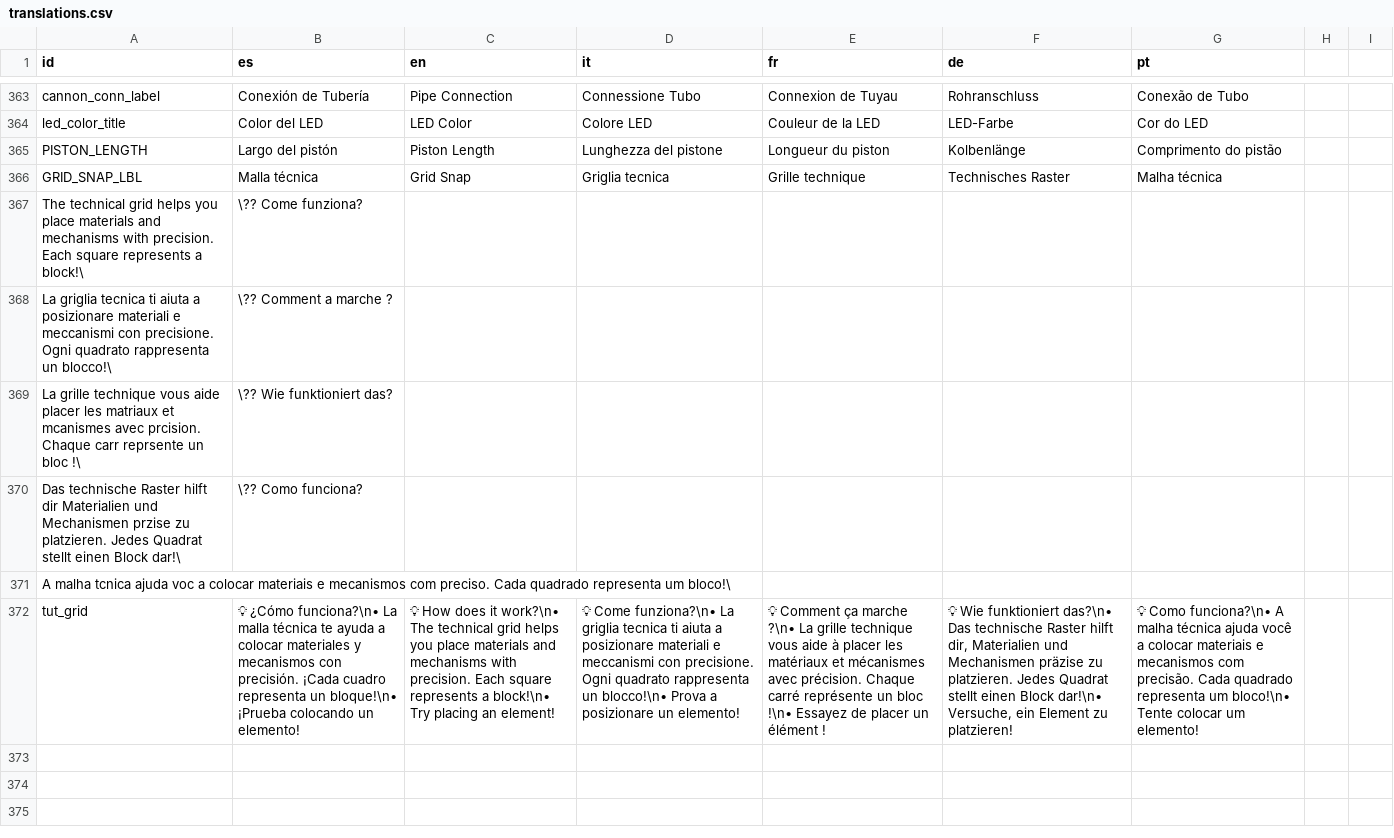
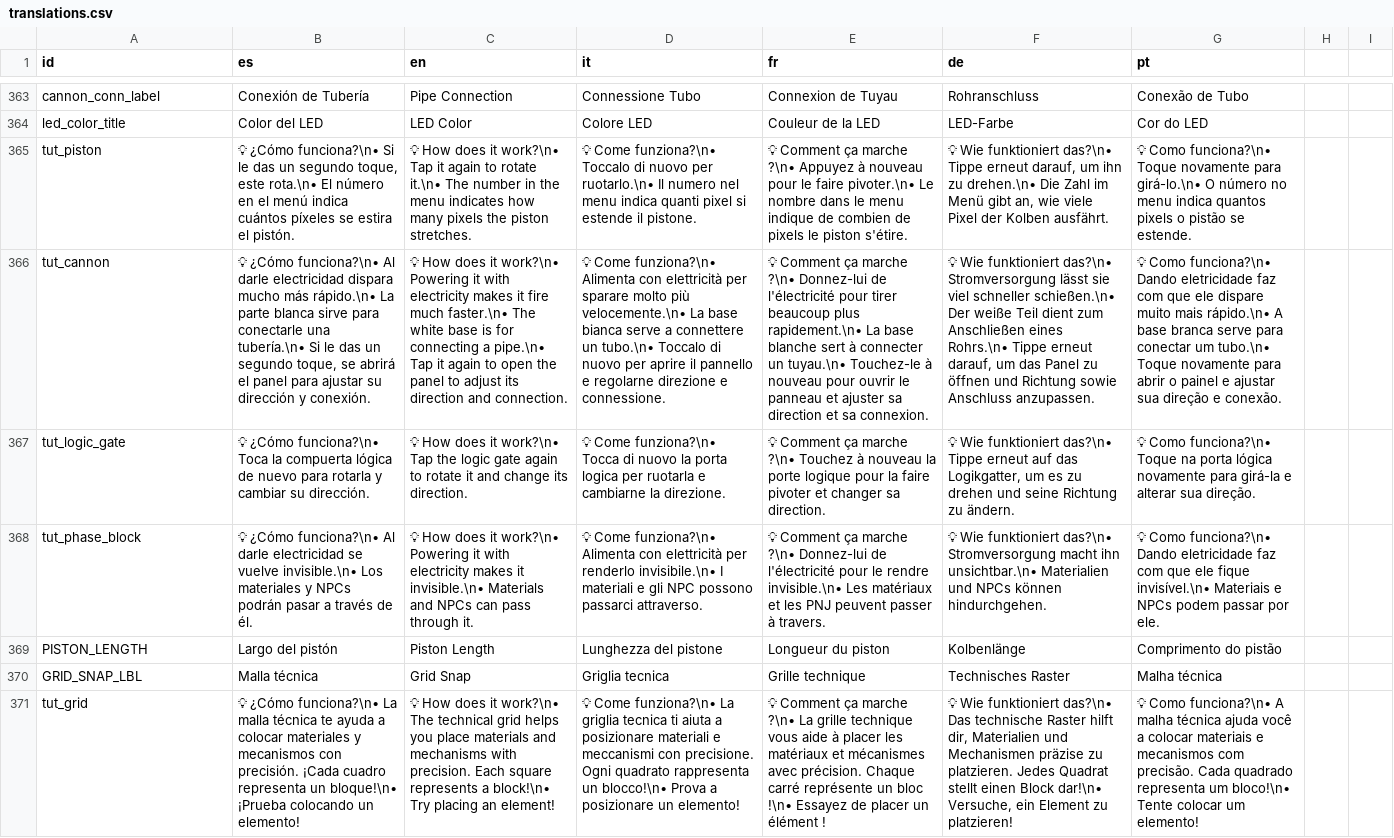
Before and after one commit to OmarSaez/Sandbox-game, a CSV file: sandbox/translations.csv, drawn as a sheet; only a part is shown, gaps mark what is left out; removed rows and columns are numbered as before the commit, all else as after; the diff names each change by its address in the sheet, - before the commit and + after, or states it on an @@ line.

```diff
--- a/sandbox/translations.csv
+++ b/sandbox/translations.csv
+row 365: tut_piston | 💡 ¿Cómo funciona?\n• Si le das un segundo toque, este rota.\n• El número en el menú indica cuántos píxeles se estira el pistón. | 💡 How does it work?\n• Tap it again to rotate it.\n• The number in the menu indicates how many pixels the piston stretches. | 💡 Come funziona?\n• Toccalo di nuovo per ruotarlo.\n• Il numero nel menu indica quanti pixel si estende il pistone. | 💡 Comment ça marche ?\n• Appuyez à nouveau pour le faire pivoter.\n• Le nombre dans le menu indique de combien de pixels le piston s'étire. | 💡 Wie funktioniert das?\n• Tippe erneut darauf, um ihn zu drehen.\n• Die Zahl im Menü gibt an, wie viele Pixel der Kolben ausfährt. | 💡 Como funciona?\n• Toque novamente para girá-lo.\n• O número no menu indica quantos pixels o pistão se estende.
+row 366: tut_cannon | 💡 ¿Cómo funciona?\n• Al darle electricidad dispara mucho más rápido.\n• La parte blanca sirve para conectarle una tubería.\n• Si le das un segundo toque, se abrirá el panel para ajustar su dirección y conexión. | 💡 How does it work?\n• Powering it with electricity makes it fire much faster.\n• The white base is for connecting a pipe.\n• Tap it again to open the panel to adjust its direction and connection. | 💡 Come funziona?\n• Alimenta con elettricità per sparare molto più velocemente.\n• La base bianca serve a connettere un tubo.\n• Toccalo di nuovo per aprire il pannello e regolarne direzione e connessione. | 💡 Comment ça marche ?\n• Donnez-lui de l'électricité pour tirer beaucoup plus rapidement.\n• La base blanche sert à connecter un tuyau.\n• Touchez-le à nouveau pour ouvrir le panneau et ajuster sa direction et sa connexion. | 💡 Wie funktioniert das?\n• Stromversorgung lässt sie viel schneller schießen.\n• Der weiße Teil dient zum Anschließen eines Rohrs.\n• Tippe erneut darauf, um das Panel zu öffnen und Richtung sowie Anschluss anzupassen. | 💡 Como funciona?\n• Dando eletricidade faz com que ele dispare muito mais rápido.\n• A base branca serve para conectar um tubo.\n• Toque novamente para abrir o painel e ajustar sua direção e conexão.
+row 367: tut_logic_gate | 💡 ¿Cómo funciona?\n• Toca la compuerta lógica de nuevo para rotarla y cambiar su dirección. | 💡 How does it work?\n• Tap the logic gate again to rotate it and change its direction. | 💡 Come funziona?\n• Tocca di nuovo la porta logica per ruotarla e cambiarne la direzione. | 💡 Comment ça marche ?\n• Touchez à nouveau la porte logique pour la faire pivoter et changer sa direction. | 💡 Wie funktioniert das?\n• Tippe erneut auf das Logikgatter, um es zu drehen und seine Richtung zu ändern. | 💡 Como funciona?\n• Toque na porta lógica novamente para girá-la e alterar sua direção.
+row 368: tut_phase_block | 💡 ¿Cómo funciona?\n• Al darle electricidad se vuelve invisible.\n• Los materiales y NPCs podrán pasar a través de él. | 💡 How does it work?\n• Powering it with electricity makes it invisible.\n• Materials and NPCs can pass through it. | 💡 Come funziona?\n• Alimenta con elettricità per renderlo invisibile.\n• I materiali e gli NPC possono passarci attraverso. | 💡 Comment ça marche ?\n• Donnez-lui de l'électricité pour le rendre invisible.\n• Les matériaux et les PNJ peuvent passer à travers. | 💡 Wie funktioniert das?\n• Stromversorgung macht ihn unsichtbar.\n• Materialien und NPCs können hindurchgehen. | 💡 Como funciona?\n• Dando eletricidade faz com que ele fique invisível.\n• Materiais e NPCs podem passar por ele.
-row 367: The technical grid helps you place materials and mechanisms with precision. Each square represents a block!\ | \?? Come funziona?
-row 368: La griglia tecnica ti aiuta a posizionare materiali e meccanismi con precisione. Ogni quadrato rappresenta un blocco!\ | \?? Comment a marche ?
-row 369: La grille technique vous aide placer les matriaux et mcanismes avec prcision. Chaque carr reprsente un bloc !\ | \?? Wie funktioniert das?
-row 370: Das technische Raster hilft dir Materialien und Mechanismen przise zu platzieren. Jedes Quadrat stellt einen Block dar!\ | \?? Como funciona?
-row 371: A malha tcnica ajuda voc a colocar materiais e mecanismos com preciso. Cada quadrado representa um bloco!\
```
Also changed, not shown: 22 other files.
